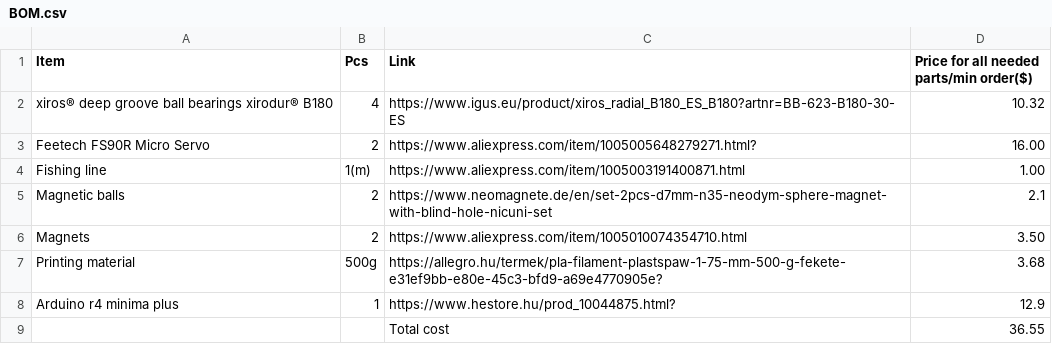
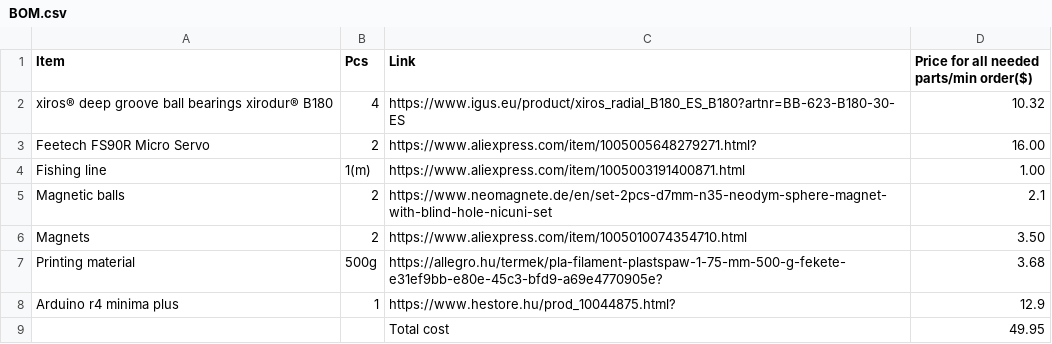
Before and after one commit to BallHamster/Gravitime, a CSV file: BOM.csv, drawn as a sheet.

Commit message:
Update total cost in BOM.csv

```diff
--- a/BOM.csv
+++ b/BOM.csv
@@ -8,2 +8,2 @@ Item,Pcs,Link,Price for all needed parts/min order($)
 "Arduino r4 minima plus","1","https://www.hestore.hu/prod_10044875.html?","12.9"
-"","","Total cost","36.55"
+"","","Total cost","49.95"
```
